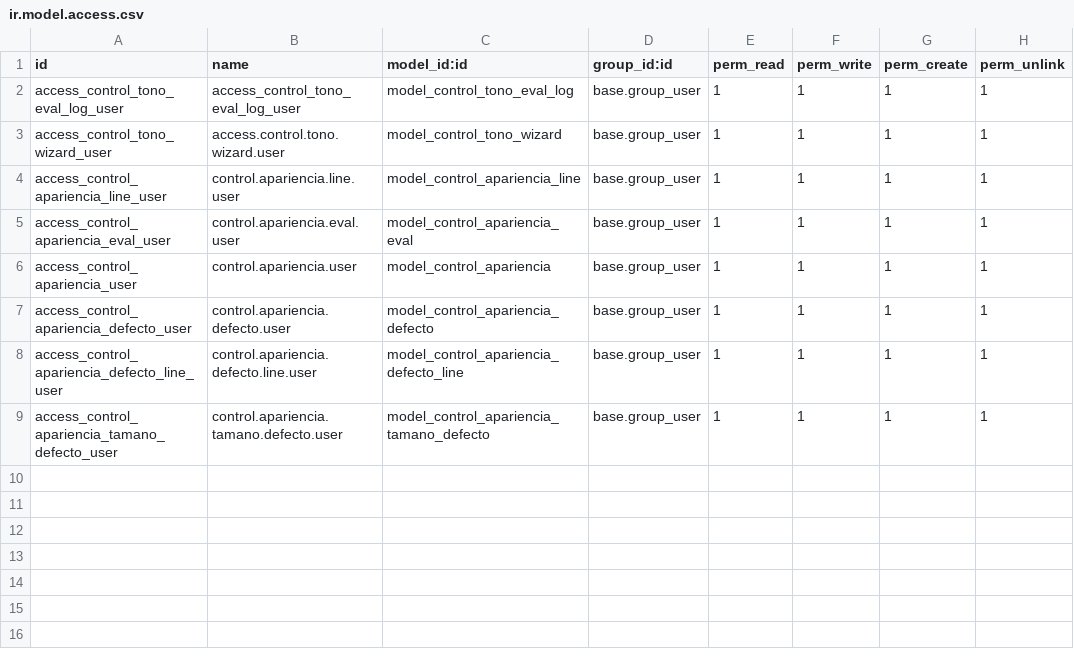
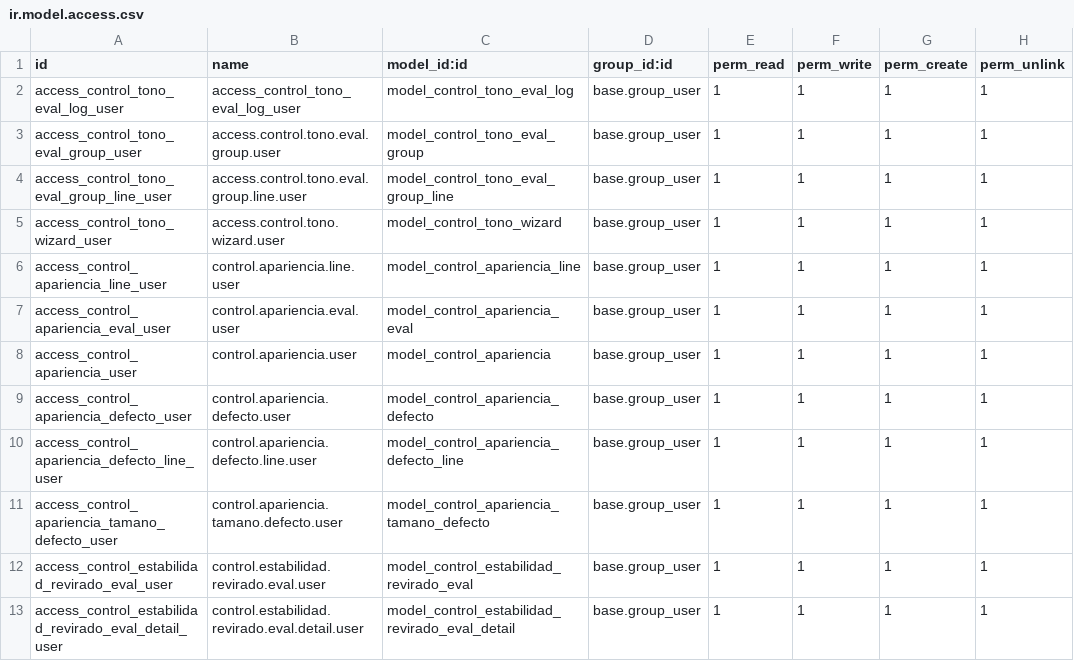
Before and after one commit to perucodex/idetex, a CSV file: idtx_batch_quality/security/ir.model.access.csv, drawn as a sheet.

```diff
--- a/idtx_batch_quality/security/ir.model.access.csv
+++ b/idtx_batch_quality/security/ir.model.access.csv
@@ -2,2 +2,4 @@ id,name,model_id:id,group_id:id,perm_read,perm_write,perm_create,perm_unlink
 access_control_tono_eval_log_user,access_control_tono_eval_log_user,model_control_tono_eval_log,base.group_user,1,1,1,1
+access_control_tono_eval_group_user,access.control.tono.eval.group.user,model_control_tono_eval_group,base.group_user,1,1,1,1
+access_control_tono_eval_group_line_user,access.control.tono.eval.group.line.user,model_control_tono_eval_group_line,base.group_user,1,1,1,1
 access_control_tono_wizard_user,access.control.tono.wizard.user,model_control_tono_wizard,base.group_user,1,1,1,1
@@ -9 +11,3 @@ access_control_apariencia_defecto_line_user,control.apariencia.defecto.line.user
 access_control_apariencia_tamano_defecto_user,control.apariencia.tamano.defecto.user,model_control_apariencia_tamano_defecto,base.group_user,1,1,1,1
+access_control_estabilidad_revirado_eval_user,control.estabilidad.revirado.eval.user,model_control_estabilidad_revirado_eval,base.group_user,1,1,1,1
+access_control_estabilidad_revirado_eval_detail_user,control.estabilidad.revirado.eval.detail.user,model_control_estabilidad_revirado_eval_detail,base.group_user,1,1,1,1
```
Also changed, not shown: 59 other files.
